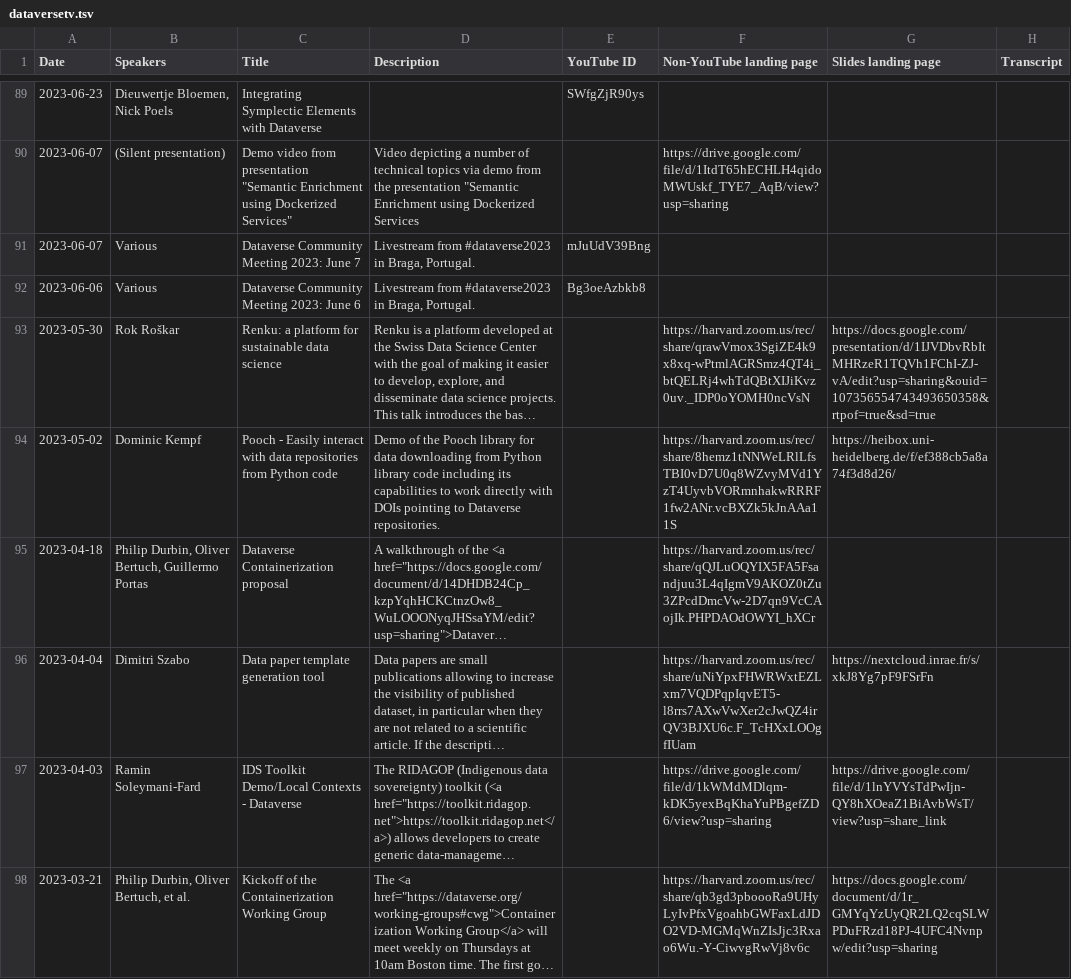
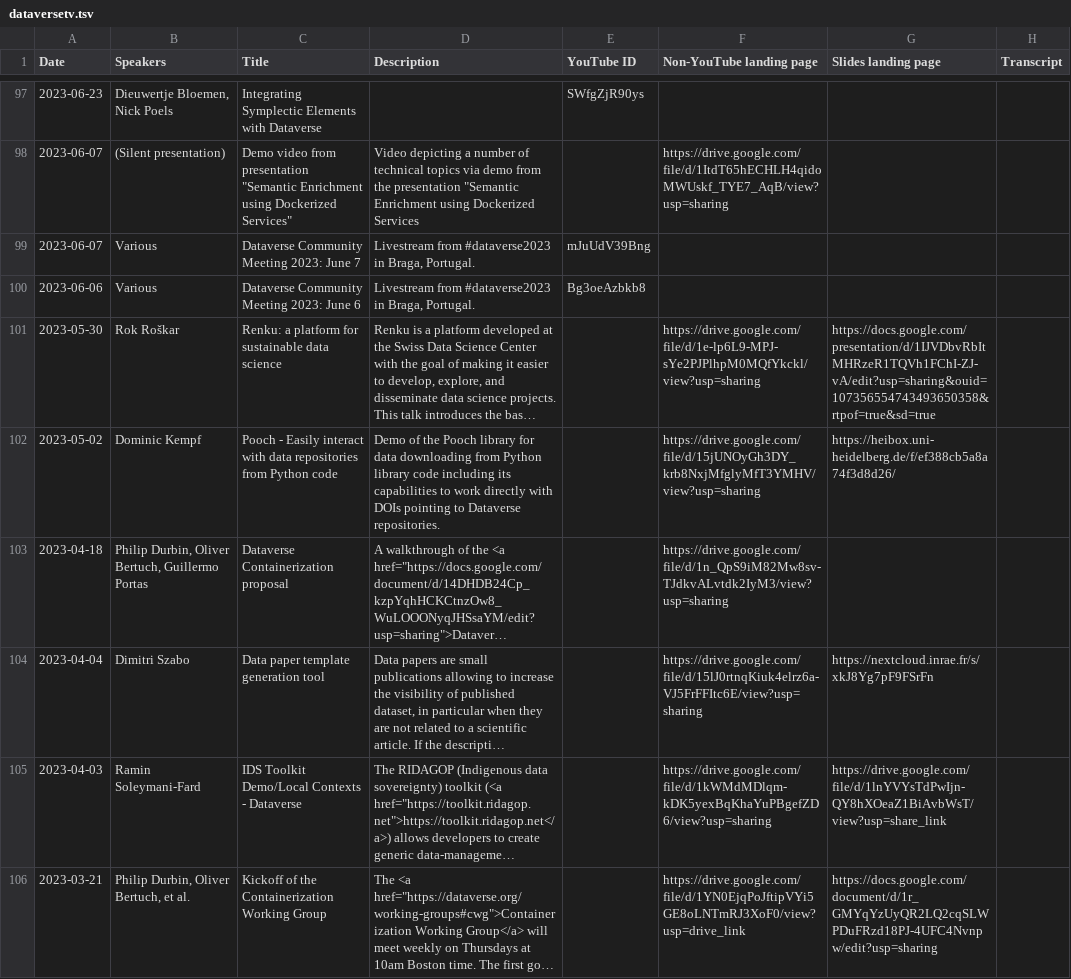
Before and after one commit to gdcc/people.dataverse.org, a TSV file: data/dataversetv.tsv, drawn as a sheet; only a part is shown, gaps mark what is left out; long unchanged cells end in …; addresses are those after the commit; the diff covers the shown part only; the diff names each change by its address in the sheet, - before the commit and + after, or states it on an @@ line.

```diff
--- a/data/dataversetv.tsv
+++ b/data/dataversetv.tsv
-F101 (Non-YouTube landing page): https://harvard.zoom.us/rec/share/qrawVmox3SgiZE4k9x8xq-wPtmlAGRSmz4QT4i_btQELRj4whTdQBtXIJiKvz0uv._IDP0oYOMH0ncVsN
+F101 (Non-YouTube landing page): https://drive.google.com/file/d/1e-lp6L9-MPJ-sYe2PJPlhpM0MQfYkckl/view?usp=sharing
-F102 (Non-YouTube landing page): https://harvard.zoom.us/rec/share/8hemz1tNNWeLRlLfsTBI0vD7U0q8WZvyMVd1YzT4UyvbVORmnhakwRRRF1fw2ANr.vcBXZk5kJnAAa11S
+F102 (Non-YouTube landing page): https://drive.google.com/file/d/15jUNOyGh3DY_krb8NxjMfglyMfT3YMHV/view?usp=sharing
-F103 (Non-YouTube landing page): https://harvard.zoom.us/rec/share/qQJLuOQYIX5FA5Fsandjuu3L4qIgmV9AKOZ0tZu3ZPcdDmcVw-2D7qn9VcCAojIk.PHPDAOdOWYI_hXCr
+F103 (Non-YouTube landing page): https://drive.google.com/file/d/1n_QpS9iM82Mw8sv-TJdkvALvtdk2IyM3/view?usp=sharing
-F104 (Non-YouTube landing page): https://harvard.zoom.us/rec/share/uNiYpxFHWRWxtEZLxm7VQDPqpIqvET5-l8rrs7AXwVwXer2cJwQZ4irQV3BJXU6c.F_TcHXxLOOgfIUam
+F104 (Non-YouTube landing page): https://drive.google.com/file/d/15lJ0rtnqKiuk4elrz6a-VJ5FrFFItc6E/view?usp=sharing
-F106 (Non-YouTube landing page): https://harvard.zoom.us/rec/share/qb3gd3pboooRa9UHyLyIvPfxVgoahbGWFaxLdJDO2VD-MGMqWnZIsJjc3Rxao6Wu.-Y-CiwvgRwVj8v6c
+F106 (Non-YouTube landing page): https://drive.google.com/file/d/1YN0EjqPoJftipVYi5GE8oLNTmRJ3XoF0/view?usp=drive_link
```
Also changed, not shown: 8 added rows, 1 removed row and 45 edited cells elsewhere in this file, 1 other file.
